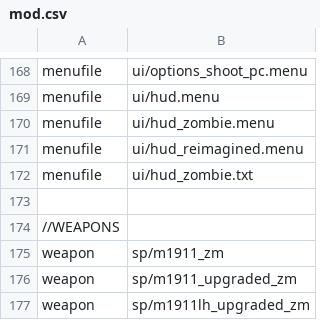
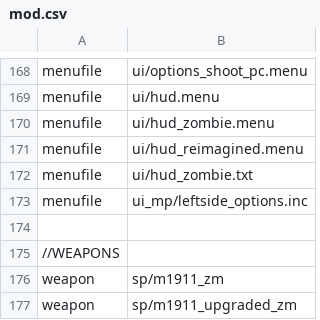
Before and after one commit to Jbleezy/BO1-Reimagined, a CSV file: mod.csv, drawn as a sheet; only a part is shown, gaps mark what is left out; the shorter side is filled out with more unchanged rows; the diff names each change by its address in the sheet, - before the commit and + after, or states it on an @@ line.

```diff
--- a/mod.csv
+++ b/mod.csv
+row 173: menufile | ui_mp/leftside_options.inc
```
Also changed, not shown: 1 other file.
